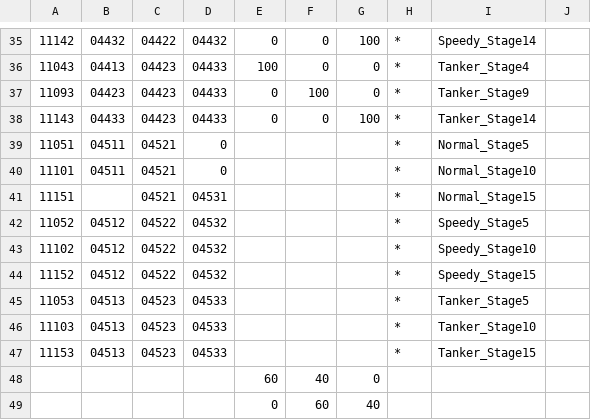
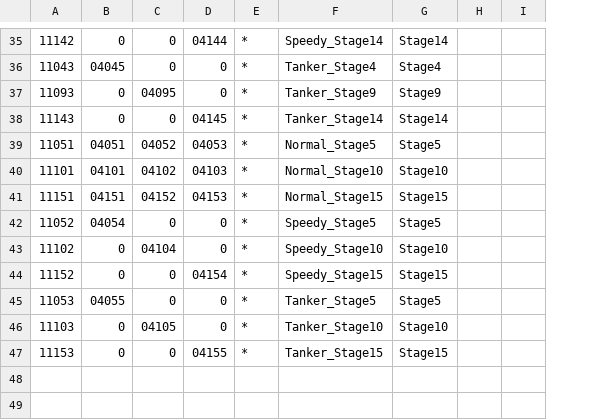
Before and after one commit to Kyungil-smart/finalproject-dev-LS-archive, a CSV file: BulletSort/Assets/Resources/CSVTables/MonsterGroupData.csv, drawn as a sheet; only a part is shown, gaps mark what is left out; removed rows and columns are numbered as before the commit, all else as after; rows hold the shown columns only; the diff covers the shown part only; the diff names each change by its address in the sheet, - before the commit and + after, or states it on an @@ line.

```diff
--- a/BulletSort/Assets/Resources/CSVTables/MonsterGroupData.csv
+++ b/BulletSort/Assets/Resources/CSVTables/MonsterGroupData.csv
-column B, rows 35-47: 04432 | 04413 | 04423 | 04433 | 04511 | 04511 |  | 04512 | 04512 | 04512 | 04513 | 04513 | 04513
-column C, rows 35-47: 04422 | 04423 | 04423 | 04423 | 04521 | 04521 | 04521 | 04522 | 04522 | 04522 | 04523 | 04523 | 04523
-column D, rows 35-47: 04432 | 04433 | 04433 | 04433 | 0 | 0 | 04531 | 04532 | 04532 | 04532 | 04533 | 04533 | 04533
+column G, rows 35-47: Stage14 | Stage4 | Stage9 | Stage14 | Stage5 | Stage10 | Stage15 | Stage5 | Stage10 | Stage15 | Stage5 | Stage10 | Stage15
+column I, empty
-D35: 100
+D35: 04144
-B36: 100
+B36: 04045
-C37: 100
+C37: 04095
-D38: 100
+D38: 04145
-B39: (empty)
+B39: 04051
-C39: (empty)
+C39: 04052
-D39: (empty)
+D39: 04053
-B40: (empty)
+B40: 04101
-C40: (empty)
+C40: 04102
-D40: (empty)
+D40: 04103
-B41: (empty)
+B41: 04151
-C41: (empty)
+C41: 04152
-D41: (empty)
+D41: 04153
-B42: (empty)
+B42: 04054
-C42: (empty)
+C42: 0
-D42:D43: (empty)
+D42:D43: 0
-B43:B44: (empty)
+B43:B44: 0
-C43: (empty)
+C43: 04104
-C44:C45: (empty)
+C44:C45: 0
-D44: (empty)
+D44: 04154
-B45: (empty)
+B45: 04055
-D45:D46: (empty)
+D45:D46: 0
-B46:B47: (empty)
+B46:B47: 0
-C46: (empty)
+C46: 04105
-C47: (empty)
+C47: 0
-D47: (empty)
+D47: 04155
-row 48:  |  |  |  | 60 | 40 | 0
-row 49:  |  |  |  | 0 | 60 | 40
```
Also changed, not shown: 59 edited cells elsewhere in this file, BulletSort/Assets/Resources/CSVTables/MonsterData.csv.
